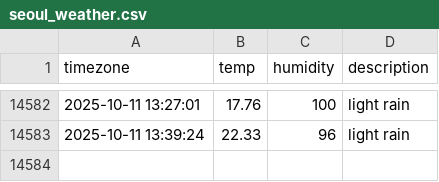
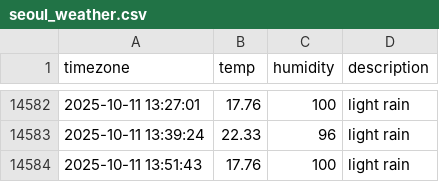
Before and after one commit to sangyong216/seoul_weather, a CSV file: seoul_weather.csv, drawn as a sheet; only a part is shown, gaps mark what is left out.

```diff
--- a/seoul_weather.csv
+++ b/seoul_weather.csv
@@ -14583 +14583,2 @@ timezone,temp,humidity,description
 2025-10-11 13:39:24,22.33,96,light rain
+2025-10-11 13:51:43,17.76,100,light rain
```
